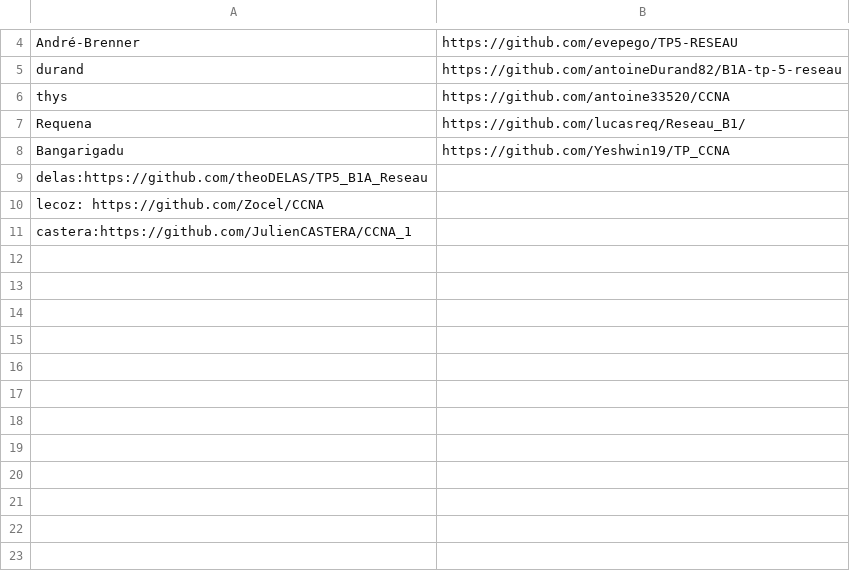
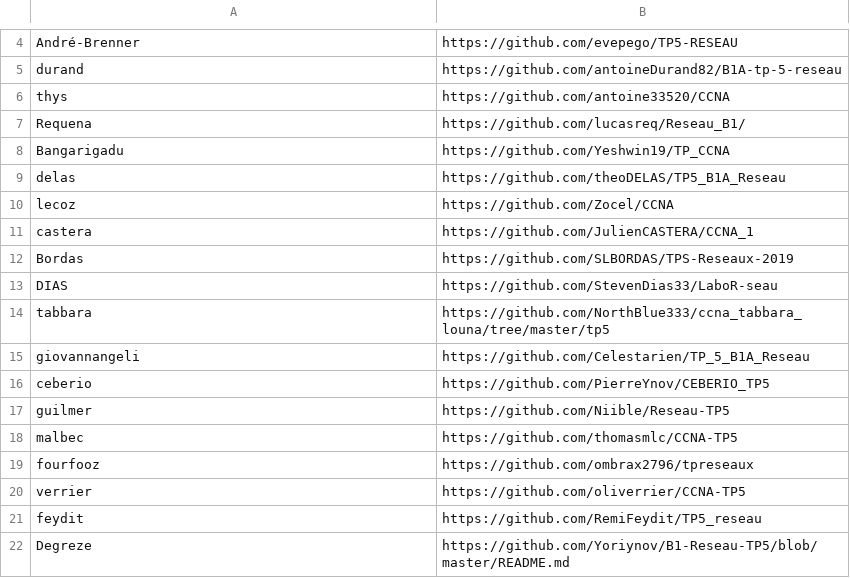
Before and after one commit to StevenDias33/B1-Reseau-2018, a CSV file: tp/5/repo_links.csv, drawn as a sheet; only a part is shown, gaps mark what is left out.

Commit message:
add degreze

```diff
--- a/tp/5/repo_links.csv
+++ b/tp/5/repo_links.csv
@@ -8,4 +8,15 @@ Requena,https://github.com/lucasreq/Reseau_B1/
 Bangarigadu,https://github.com/Yeshwin19/TP_CCNA
-delas:https://github.com/theoDELAS/TP5_B1A_Reseau
-lecoz: https://github.com/Zocel/CCNA
-castera:https://github.com/JulienCASTERA/CCNA_1
+delas,https://github.com/theoDELAS/TP5_B1A_Reseau
+lecoz,https://github.com/Zocel/CCNA
+castera,https://github.com/JulienCASTERA/CCNA_1
+Bordas,https://github.com/SLBORDAS/TPS-Reseaux-2019
+DIAS,https://github.com/StevenDias33/LaboR-seau
+tabbara,https://github.com/NorthBlue333/ccna_tabbara_louna/tree/master/tp5
+giovannangeli,https://github.com/Celestarien/TP_5_B1A_Reseau
+ceberio,https://github.com/PierreYnov/CEBERIO_TP5
+guilmer,https://github.com/Niible/Reseau-TP5
+malbec,https://github.com/thomasmlc/CCNA-TP5
+fourfooz,https://github.com/ombrax2796/tpreseaux
+verrier,https://github.com/oliverrier/CCNA-TP5
+feydit,https://github.com/RemiFeydit/TP5_reseau
+Degreze,https://github.com/Yoriynov/B1-Reseau-TP5/blob/master/README.md
```
